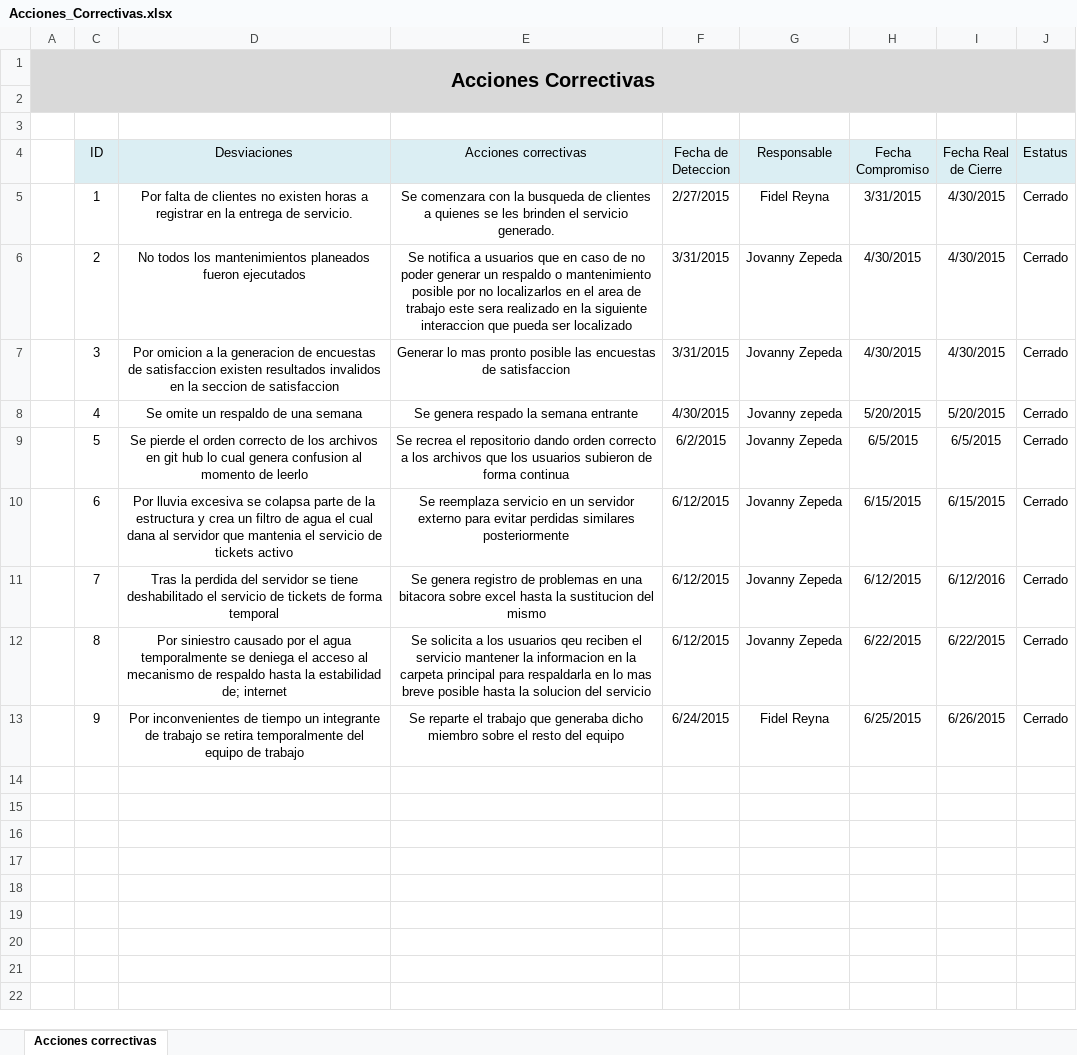
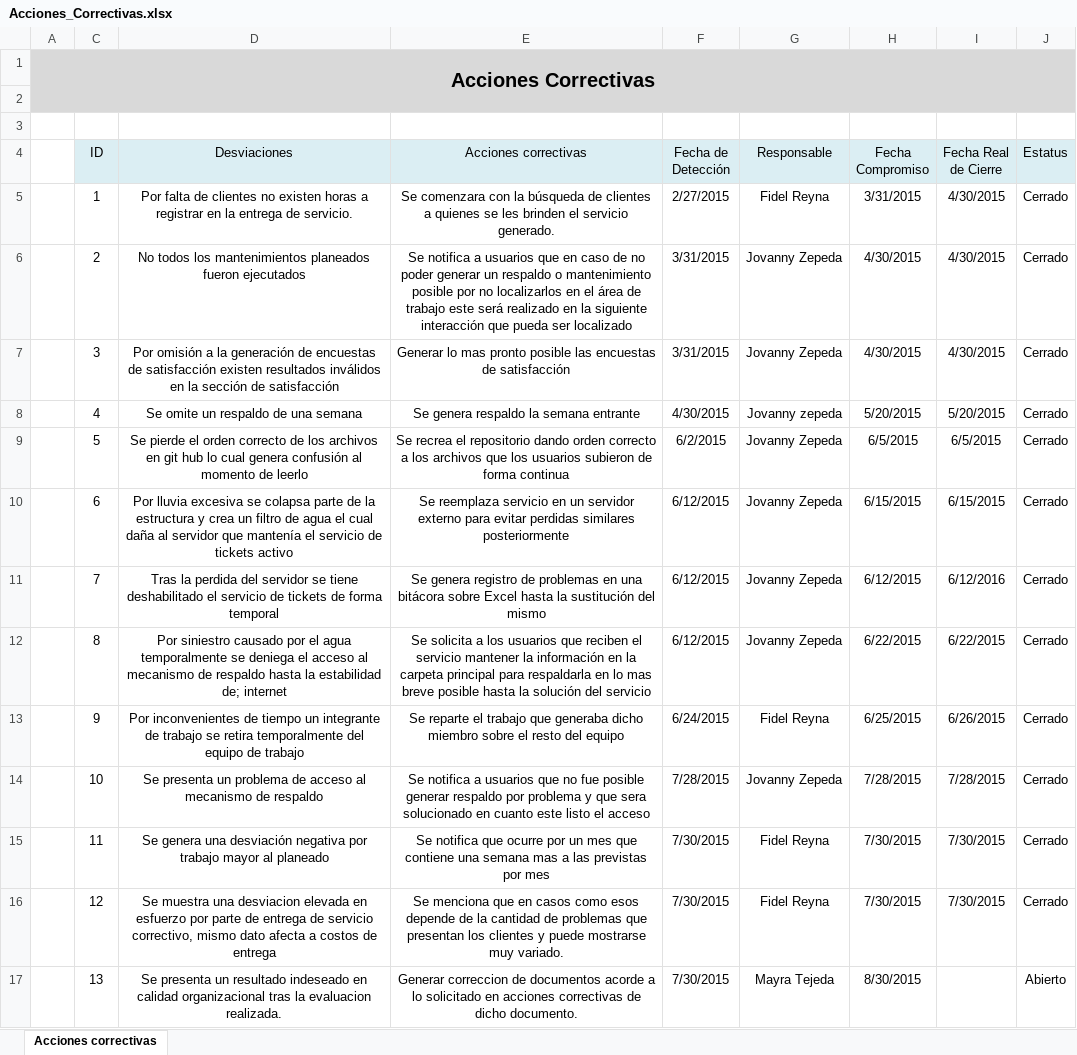
Before and after one commit to jovannyzepeda/qtp, an Excel workbook: qualtcom/Organizacional/Medicion y Monitoreo/Acciones_Correctivas.xlsx, sheet Acciones correctivas, drawn as a sheet; values as stored, in another font and other column widths than the file's, no borders; conditional formats not drawn; the diff names each change by its address in the sheet, - before the commit and + after, or states it on an @@ line.

Commit message:
Actualizacion acciones correctivas

```diff
--- a/qualtcom/Organizacional/Medicion y Monitoreo/Acciones_Correctivas.xlsx (sheet Acciones correctivas)
+++ b/qualtcom/Organizacional/Medicion y Monitoreo/Acciones_Correctivas.xlsx (sheet Acciones correctivas)
-F4: Fecha de Deteccion
+F4: Fecha de Detección
-E5 (Acciones correctivas): …con la busqueda de clientes…
+E5 (Acciones correctivas): …con la búsqueda de clientes…
-E6 (Acciones correctivas): …en el area de trabajo este sera realizado en la siguiente interaccion que pueda…
+E6 (Acciones correctivas): …en el área de trabajo este será realizado en la siguiente interacción que pueda…
-D7 (Desviaciones): Por omicion a la generacion de encuestas de satisfaccion existen resultados invalidos en la seccion de satisfaccion
+D7 (Desviaciones): Por omisión a la generación de encuestas de satisfacción existen resultados inválidos en la sección de satisfacción
-E7 (Acciones correctivas): …encuestas de satisfaccion
+E7 (Acciones correctivas): …encuestas de satisfacción
-E8 (Acciones correctivas): Se genera respado la semana entrante
+E8 (Acciones correctivas): Se genera respaldo la semana entrante
-D9 (Desviaciones): …cual genera confusion al momento…
+D9 (Desviaciones): …cual genera confusión al momento…
-D10 (Desviaciones): …el cual dana al servidor que mantenia el servicio…
+D10 (Desviaciones): …el cual daña al servidor que mantenía el servicio…
-E11 (Acciones correctivas): …en una bitacora sobre excel hasta la sustitucion del mismo
+E11 (Acciones correctivas): …en una bitácora sobre Excel hasta la sustitución del mismo
-E12 (Acciones correctivas): …los usuarios qeu reciben el servicio mantener la informacion en la carpeta principal para respaldarla en lo mas breve posible hasta la solucion del servicio
+E12 (Acciones correctivas): …los usuarios que reciben el servicio mantener la información en la carpeta principal para respaldarla en lo mas breve posible hasta la solución del servicio
+row 14:  | 10 | Se presenta un problema de acceso al mecanismo de respaldo | Se notifica a usuarios que no fue posible generar respaldo por problema y que sera solucionado en cuanto este listo el acceso | 7/28/2015 | Jovanny Zepeda | 7/28/2015 | 7/28/2015 | Cerrado
+row 15:  | 11 | Se genera una desviación negativa por trabajo mayor al planeado | Se notifica que ocurre por un mes que contiene una semana mas a las previstas por mes | 7/30/2015 | Fidel Reyna | 7/30/2015 | 7/30/2015 | Cerrado
+row 16:  | 12 | Se muestra una desviacion elevada en esfuerzo por parte de entrega de servicio correctivo, mismo dato afecta a costos de entrega | Se menciona que en casos como esos depende de la cantidad de problemas que presentan los clientes y puede mostrarse muy variado. | 7/30/2015 | Fidel Reyna | 7/30/2015 | 7/30/2015 | Cerrado
+row 17:  | 13 | Se presenta un resultado indeseado en calidad organizacional tras la evaluacion realizada. | Generar correccion de documentos acorde a lo solicitado en acciones correctivas de dicho documento. | 7/30/2015 | Mayra Tejeda | 8/30/2015 |  | Abierto
```
